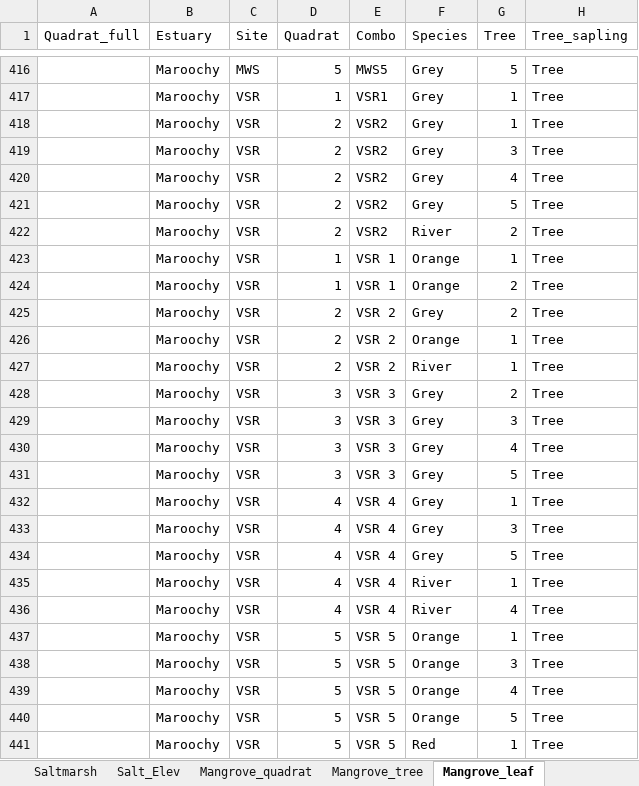
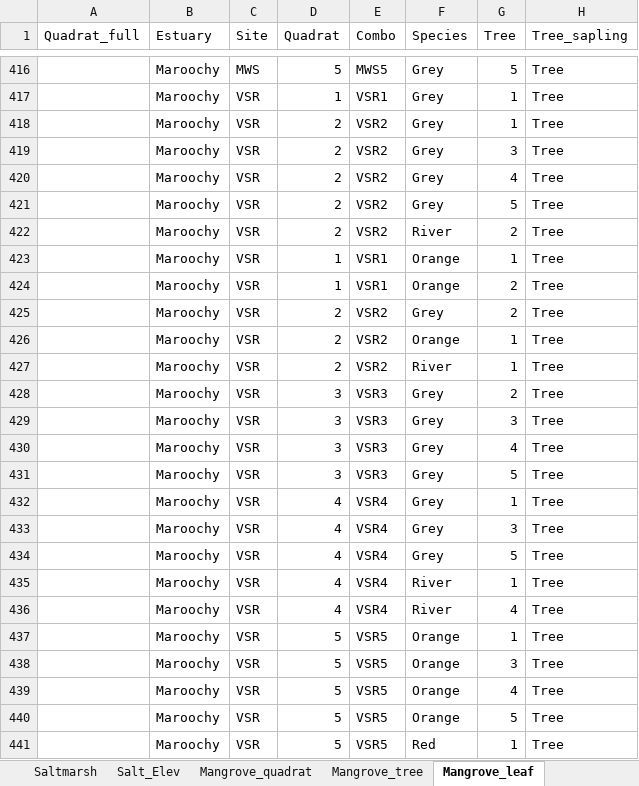
Before and after one commit to dlanceman/Functional_traits, an Excel workbook: Data/Functional_traits_combined_data.xlsx, sheet Mangrove_leaf, drawn as a sheet; only a part is shown, gaps mark what is left out; values as stored, in another font and other column widths than the file's, no borders; the diff names each change by its address in the sheet, - before the commit and + after, or states it on an @@ line.

Commit message:
Very minor change - there was an extra space in some of the Combo leaf values so removed this so it was read correctly in R.

```diff
--- a/Data/Functional_traits_combined_data.xlsx (sheet Mangrove_leaf)
+++ b/Data/Functional_traits_combined_data.xlsx (sheet Mangrove_leaf)
-E423:E424 (Combo): VSR 1
+E423:E424 (Combo): VSR1
-E425:E427 (Combo): VSR 2
+E425:E427 (Combo): VSR2
-E428:E431 (Combo): VSR 3
+E428:E431 (Combo): VSR3
-E432:E436 (Combo): VSR 4
+E432:E436 (Combo): VSR4
-E437:E441 (Combo): VSR 5
+E437:E441 (Combo): VSR5
```
